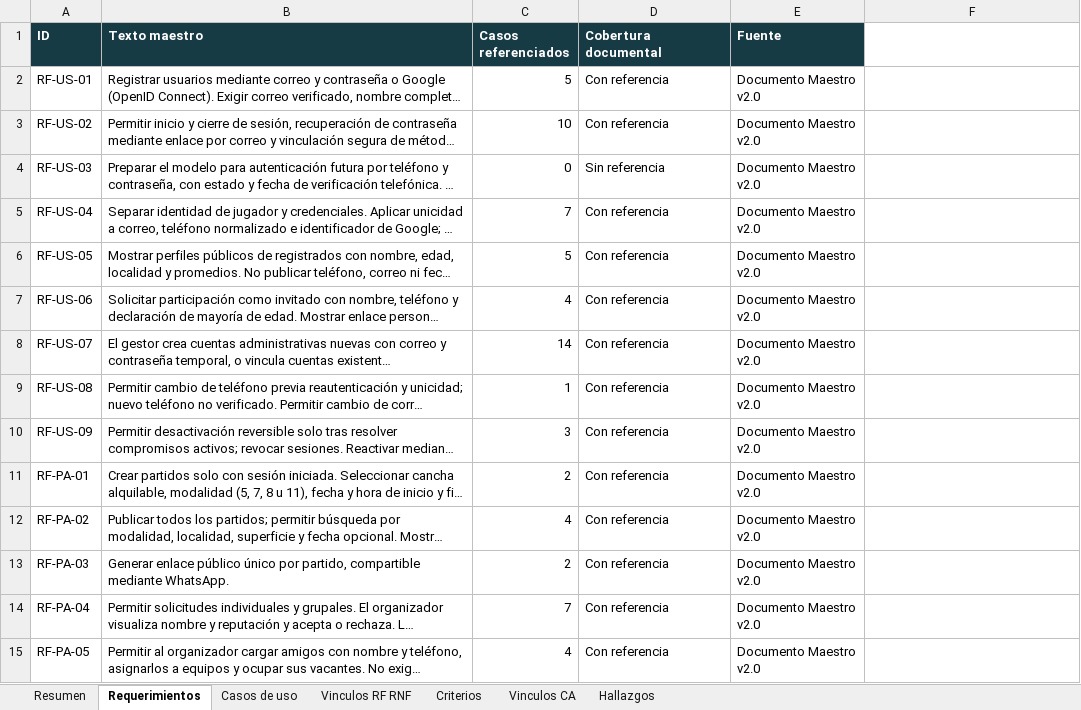
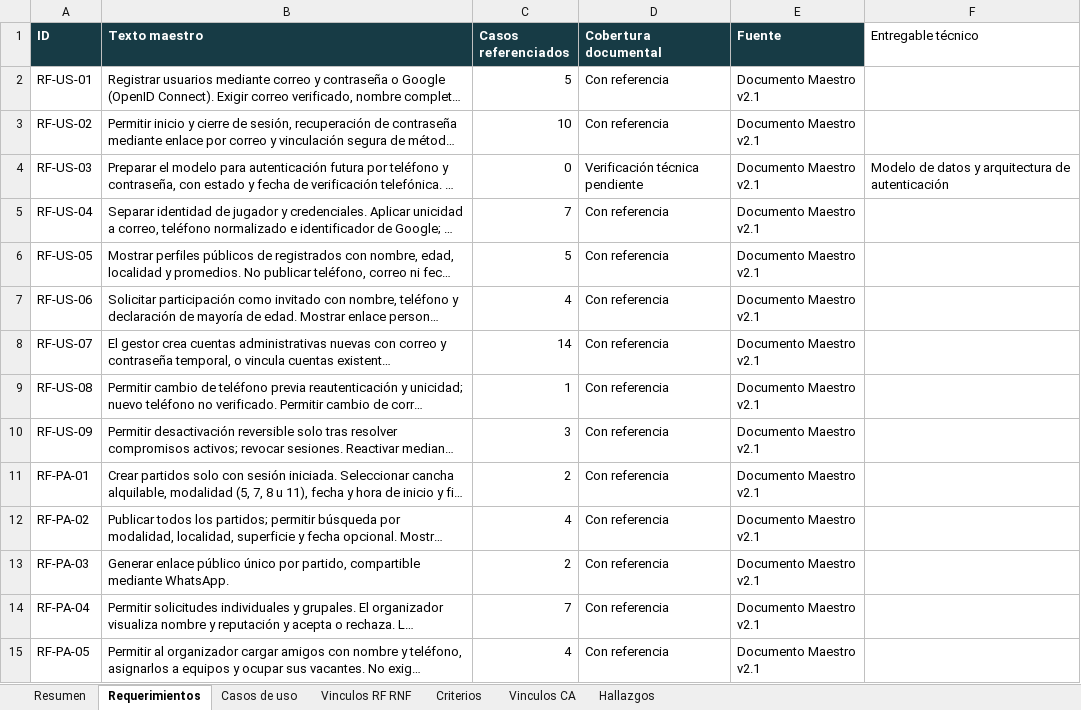
Before and after one commit to alejovidela13/convocados, an Excel workbook: docs/02-diseno-funcional/Convocados_Matriz_de_Trazabilidad.xlsx, sheet Requerimientos, drawn as a sheet; only a part is shown; long unchanged cells end in …; values as stored, in another font and other column widths than the file's, no borders; table styles not drawn; the diff covers the shown part only; the diff names each change by its address in the sheet, - before the commit and + after, or states it on an @@ line.

Commit message:
docs: aplicar correcciones de validacion documental final

```diff
--- a/docs/02-diseno-funcional/Convocados_Matriz_de_Trazabilidad.xlsx (sheet Requerimientos)
+++ b/docs/02-diseno-funcional/Convocados_Matriz_de_Trazabilidad.xlsx (sheet Requerimientos)
-F1: (empty)
+F1: Entregable técnico
-E2:E15 (Fuente): Documento Maestro v2.0
+E2:E15 (Fuente): Documento Maestro v2.1
-D4 (Cobertura documental): Sin referencia
+D4 (Cobertura documental): Verificación técnica pendiente
-F4 (Entregable técnico): (empty)
+F4 (Entregable técnico): Modelo de datos y arquitectura de autenticación
```
Also changed, not shown: 55 edited cells elsewhere in this sheet, sheet Criterios, sheet Vinculos CA, sheet Hallazgos, sheet Casos de uso, sheet Resumen, 7 other files.
